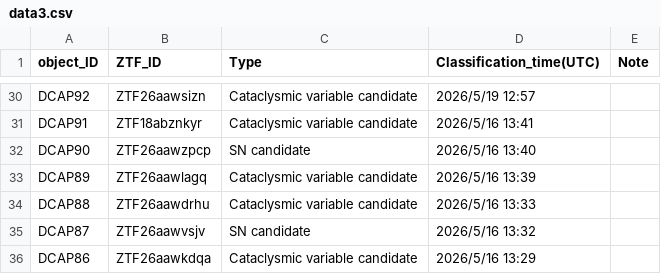
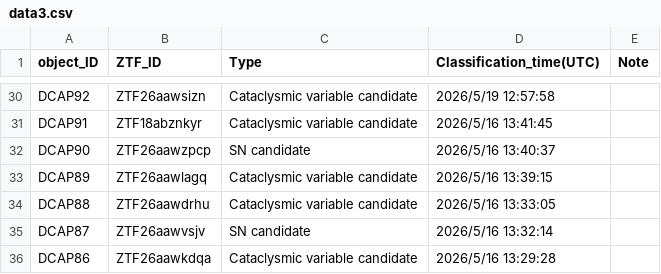
Before and after one commit to DCAP-MinruiNing/DCAP, a CSV file: data3.csv, drawn as a sheet; only a part is shown, gaps mark what is left out; the diff covers the shown part only; the diff names each change by its address in the sheet, - before the commit and + after, or states it on an @@ line.

```diff
--- a/data3.csv
+++ b/data3.csv
-D30 (Classification_time(UTC)): 2026/5/19 12:57
+D30 (Classification_time(UTC)): 2026/5/19 12:57:58
-D31 (Classification_time(UTC)): 2026/5/16 13:41
+D31 (Classification_time(UTC)): 2026/5/16 13:41:45
-D32 (Classification_time(UTC)): 2026/5/16 13:40
+D32 (Classification_time(UTC)): 2026/5/16 13:40:37
-D33 (Classification_time(UTC)): 2026/5/16 13:39
+D33 (Classification_time(UTC)): 2026/5/16 13:39:15
-D34 (Classification_time(UTC)): 2026/5/16 13:33
+D34 (Classification_time(UTC)): 2026/5/16 13:33:05
-D35 (Classification_time(UTC)): 2026/5/16 13:32
+D35 (Classification_time(UTC)): 2026/5/16 13:32:14
-D36 (Classification_time(UTC)): 2026/5/16 13:29
+D36 (Classification_time(UTC)): 2026/5/16 13:29:28
```
Also changed, not shown: 27 edited cells elsewhere in this file.
